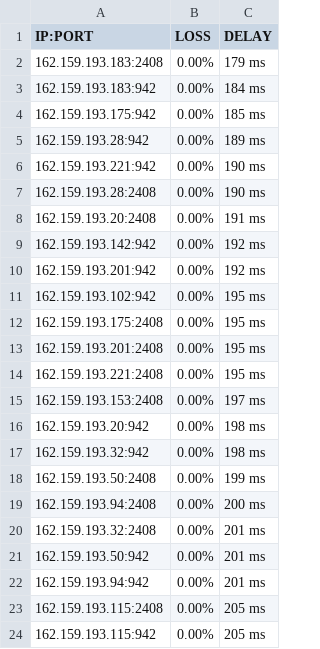
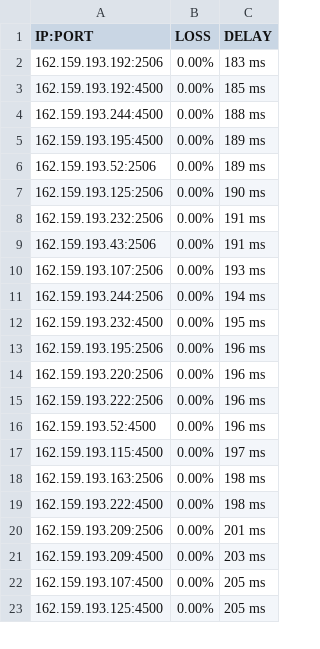
Before and after one commit to blesdmm/WARP2sub, a CSV file: WARP_193_RESULT.csv, drawn as a sheet; only a part is shown; the diff covers the shown part only.

```diff
--- a/WARP_193_RESULT.csv
+++ b/WARP_193_RESULT.csv
@@ -1,24 +1,23 @@
 IP:PORT, LOSS, DELAY
-162.159.193.183:2408,0.00%,179 ms
-162.159.193.183:942,0.00%,184 ms
-162.159.193.175:942,0.00%,185 ms
-162.159.193.28:942,0.00%,189 ms
-162.159.193.221:942,0.00%,190 ms
-162.159.193.28:2408,0.00%,190 ms
-162.159.193.20:2408,0.00%,191 ms
-162.159.193.142:942,0.00%,192 ms
-162.159.193.201:942,0.00%,192 ms
-162.159.193.102:942,0.00%,195 ms
-162.159.193.175:2408,0.00%,195 ms
-162.159.193.201:2408,0.00%,195 ms
-162.159.193.221:2408,0.00%,195 ms
-162.159.193.153:2408,0.00%,197 ms
-162.159.193.20:942,0.00%,198 ms
-162.159.193.32:942,0.00%,198 ms
-162.159.193.50:2408,0.00%,199 ms
-162.159.193.94:2408,0.00%,200 ms
-162.159.193.32:2408,0.00%,201 ms
-162.159.193.50:942,0.00%,201 ms
-162.159.193.94:942,0.00%,201 ms
-162.159.193.115:2408,0.00%,205 ms
-162.159.193.115:942,0.00%,205 ms
+162.159.193.192:2506,0.00%,183 ms
+162.159.193.192:4500,0.00%,185 ms
+162.159.193.244:4500,0.00%,188 ms
+162.159.193.195:4500,0.00%,189 ms
+162.159.193.52:2506,0.00%,189 ms
+162.159.193.125:2506,0.00%,190 ms
+162.159.193.232:2506,0.00%,191 ms
+162.159.193.43:2506,0.00%,191 ms
+162.159.193.107:2506,0.00%,193 ms
+162.159.193.244:2506,0.00%,194 ms
+162.159.193.232:4500,0.00%,195 ms
+162.159.193.195:2506,0.00%,196 ms
+162.159.193.220:2506,0.00%,196 ms
+162.159.193.222:2506,0.00%,196 ms
+162.159.193.52:4500,0.00%,196 ms
+162.159.193.115:4500,0.00%,197 ms
+162.159.193.163:2506,0.00%,198 ms
+162.159.193.222:4500,0.00%,198 ms
+162.159.193.209:2506,0.00%,201 ms
+162.159.193.209:4500,0.00%,203 ms
+162.159.193.107:4500,0.00%,205 ms
+162.159.193.125:4500,0.00%,205 ms
```
Also changed, not shown: 1 added row, 1 removed row and 6 edited cells elsewhere in this file, WARP_BEST_RESULT.csv, 2 other files.
